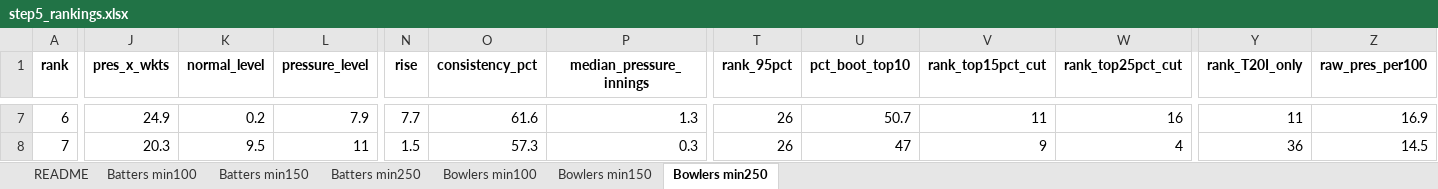
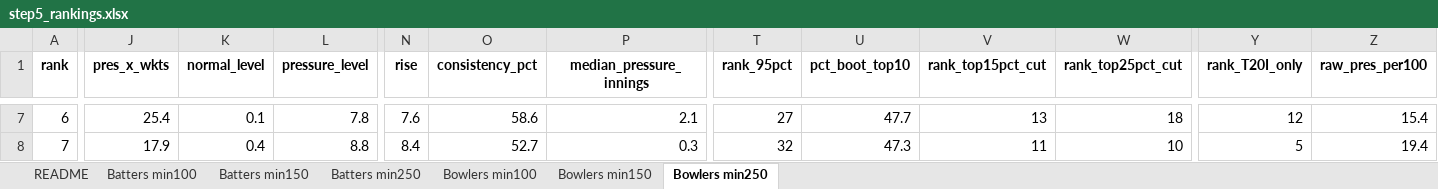
Before and after one commit to Nikhil85587/SupeRR, an Excel workbook: outputs/step5_rankings.xlsx, sheet Bowlers min250, drawn as a sheet; only a part is shown, gaps mark what is left out; values as stored, in another font and other column widths than the file's, no borders; the diff covers the shown part only; the diff names each change by its address in the sheet, - before the commit and + after, or states it on an @@ line.

Commit message:
Measure quality-adjustment pull strengths from the data; record pressure-only repeatability
- 06: the opponent-quality pass now measures its four pull strengths (split-half, same rule as step 07)
  instead of using hand-typed values from the first data set.
- 07: writes the pressure-only split-half correlation to step5_notes.txt (quoted in the report).
- 04: comment now gives the real reason for the 1.65 cap on non-knockout games.
- Outputs regenerated (steps 06-09).

```diff
--- a/outputs/step5_rankings.xlsx (sheet Bowlers min250)
+++ b/outputs/step5_rankings.xlsx (sheet Bowlers min250)
-J7 (pres_x_wkts): 24.9
+J7 (pres_x_wkts): 25.4
-K7 (normal_level): 0.2
+K7 (normal_level): 0.1
-L7 (pressure_level): 7.9
+L7 (pressure_level): 7.8
-N7 (rise): 7.7
+N7 (rise): 7.6
-O7 (consistency_pct): 61.6
+O7 (consistency_pct): 58.6
-P7 (median_pressure_innings): 1.3
+P7 (median_pressure_innings): 2.1
-T7 (rank_95pct): 26
+T7 (rank_95pct): 27
-U7 (pct_boot_top10): 50.7
+U7 (pct_boot_top10): 47.7
-V7 (rank_top15pct_cut): 11
+V7 (rank_top15pct_cut): 13
-W7 (rank_top25pct_cut): 16
+W7 (rank_top25pct_cut): 18
-Y7 (rank_T20I_only): 11
+Y7 (rank_T20I_only): 12
-Z7 (raw_pres_per100): 16.9
+Z7 (raw_pres_per100): 15.4
-J8 (pres_x_wkts): 20.3
+J8 (pres_x_wkts): 17.9
-K8 (normal_level): 9.5
+K8 (normal_level): 0.4
-L8 (pressure_level): 11
+L8 (pressure_level): 8.8
-N8 (rise): 1.5
+N8 (rise): 8.4
-O8 (consistency_pct): 57.3
+O8 (consistency_pct): 52.7
-T8 (rank_95pct): 26
+T8 (rank_95pct): 32
-U8 (pct_boot_top10): 47
+U8 (pct_boot_top10): 47.3
-V8 (rank_top15pct_cut): 9
+V8 (rank_top15pct_cut): 11
-W8 (rank_top25pct_cut): 4
+W8 (rank_top25pct_cut): 10
-Y8 (rank_T20I_only): 36
+Y8 (rank_T20I_only): 5
-Z8 (raw_pres_per100): 14.5
+Z8 (raw_pres_per100): 19.4
```
Also changed, not shown: 3 added rows, 3 removed rows and 651 edited cells elsewhere in this sheet, sheet Bowlers min100, sheet Batters min100, sheet Batters min150, sheet Bowlers min150, sheet Batters min250, 16 other files.
